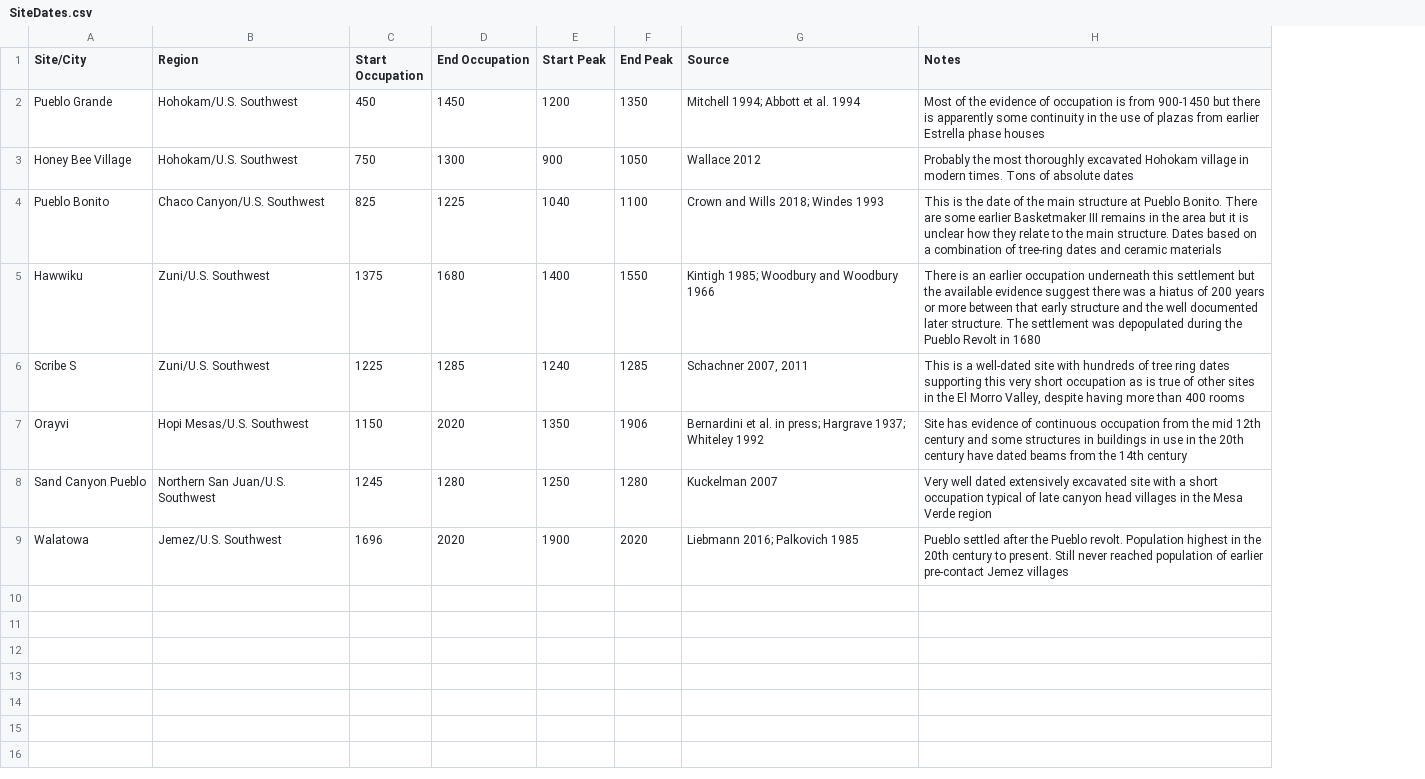
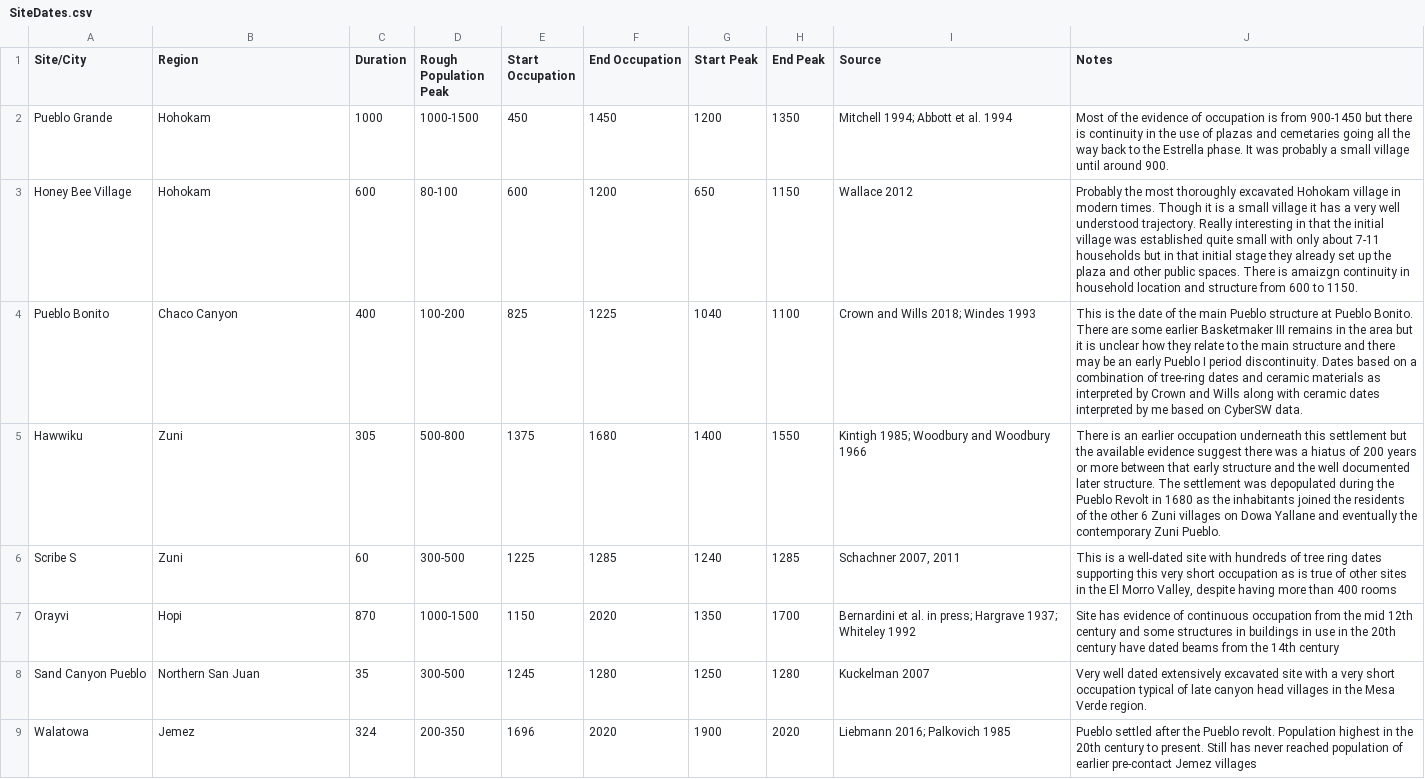
Before and after one commit to mpeeples2008/PopPersistenceFigures, a CSV file: SiteDates.csv, drawn as a sheet; addresses are those after the commit; the diff names each change by its address in the sheet, - before the commit and + after, or states it on an @@ line.

Commit message:
update

```diff
--- a/SiteDates.csv
+++ b/SiteDates.csv
+column C (Duration), rows 2-9: 1000 | 600 | 400 | 305 | 60 | 870 | 35 | 324
+column D (Rough Population Peak), rows 2-9: 1000-1500 | 80-100 | 100-200 | 500-800 | 300-500 | 1000-1500 | 300-500 | 200-350
-B2:B3 (Region): Hohokam/U.S. Southwest
+B2:B3 (Region): Hohokam
-J2 (Notes): …there is apparently some continuity in the use of plazas from earlier Estrella phase houses
+J2 (Notes): …there is continuity in the use of plazas and cemetaries going all the way back to the Estrella phase. It was probably a small village until around 900.
-E3 (Start Occupation): 750
+E3 (Start Occupation): 600
-F3 (End Occupation): 1300
+F3 (End Occupation): 1200
-G3 (Start Peak): 900
+G3 (Start Peak): 650
-H3 (End Peak): 1050
+H3 (End Peak): 1150
-J3 (Notes): …modern times. Tons of absolute dates
+J3 (Notes): …modern times. Though it is a small village it has a very well understood trajectory. Really interesting in that the initial village was established quite small with only about 7-11 households but in that initial stage they already set up the plaza and other public spaces. There is amaizgn continuity in household location and structure from 600 to 1150.
-B4 (Region): Chaco Canyon/U.S. Southwest
+B4 (Region): Chaco Canyon
-J4 (Notes): …the main structure at Pueblo Bonito. There are some earlier Basketmaker III remains in the area but it is unclear how they relate to the main structure. Dates based on a combination of tree-ring dates and ceramic materials
+J4 (Notes): …the main Pueblo structure at Pueblo Bonito. There are some earlier Basketmaker III remains in the area but it is unclear how they relate to the main structure and there may be an early Pueblo I period discontinuity. Dates based on a combination of tree-ring dates and ceramic materials as interpreted by Crown and Wills along with ceramic dates interpreted by me based on CyberSW data.
-B5:B6 (Region): Zuni/U.S. Southwest
+B5:B6 (Region): Zuni
-J5 (Notes): …in 1680
+J5 (Notes): …in 1680 as the inhabitants joined the residents of the other 6 Zuni villages on Dowa Yallane and eventually the contemporary Zuni Pueblo.
-B7 (Region): Hopi Mesas/U.S. Southwest
+B7 (Region): Hopi
-H7 (End Peak): 1906
+H7 (End Peak): 1700
-B8 (Region): Northern San Juan/U.S. Southwest
+B8 (Region): Northern San Juan
-J8 (Notes): …with a short occupation typical of late canyon head villages in the Mesa Verde region
+J8 (Notes): …with a very short occupation typical of late canyon head villages in the Mesa Verde region.
-B9 (Region): Jemez/U.S. Southwest
+B9 (Region): Jemez
-J9 (Notes): …present. Still never reached…
+J9 (Notes): …present. Still has never reached…
```
